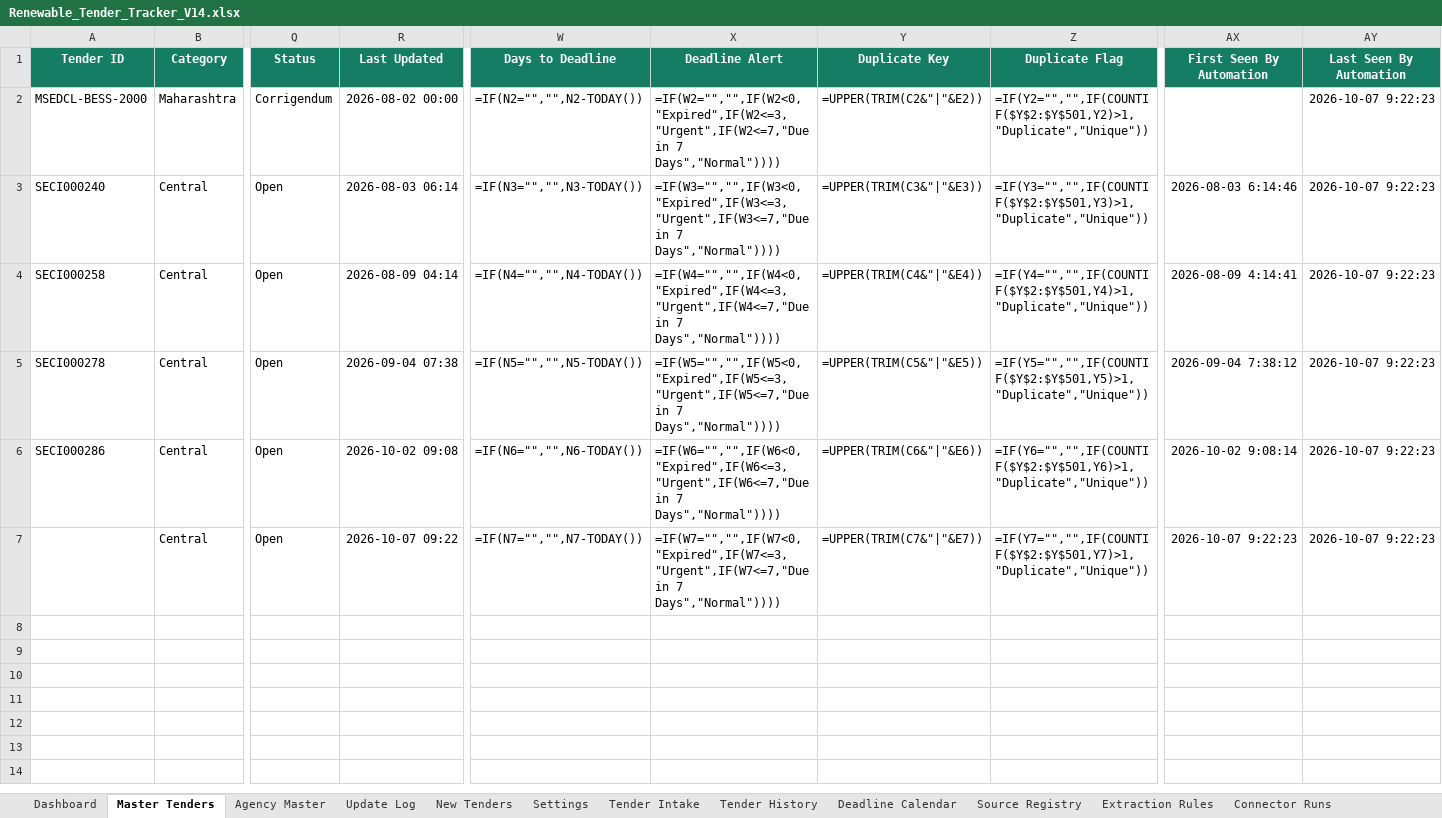
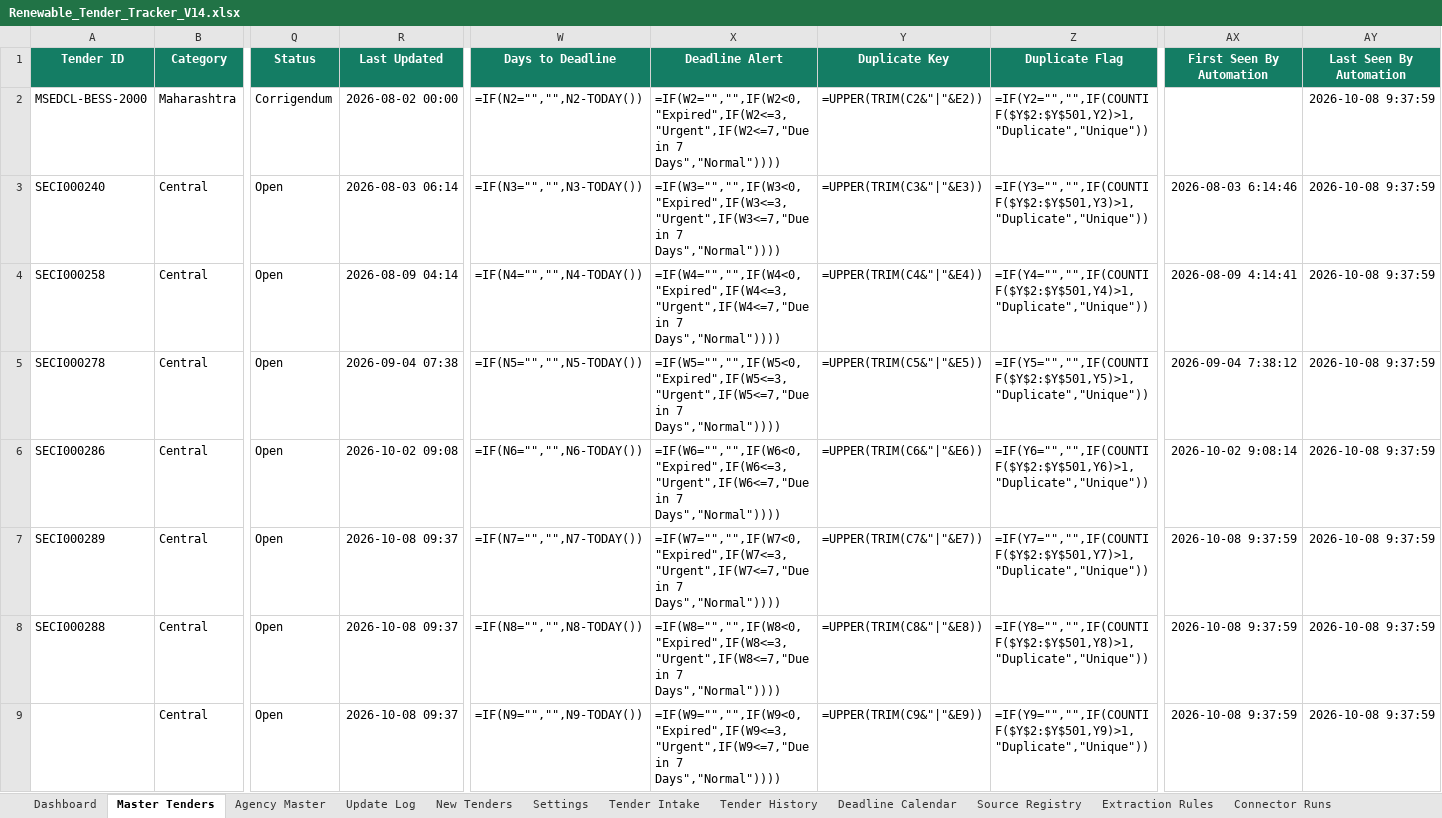
Before and after one commit to omi54321/Renewable-tender-tracker, an Excel workbook: Output/Renewable_Tender_Tracker_V14.xlsx, sheet Master Tenders, drawn as a sheet; only a part is shown, gaps mark what is left out; values as stored, in another font and other column widths than the file's, no borders; formulas without a stored value are shown as written; conditional formats and table styles not drawn; addresses are those after the commit; rows hold the shown columns only; the diff names each change by its address in the sheet, - before the commit and + after, or states it on an @@ line.

Commit message:
V14 automated tender update 2026-10-08 09:38 UTC

```diff
--- a/Output/Renewable_Tender_Tracker_V14.xlsx (sheet Master Tenders)
+++ b/Output/Renewable_Tender_Tracker_V14.xlsx (sheet Master Tenders)
-AY2:AY6 (Last Seen By Automation): 2026-10-07 9:22:23
+AY2:AY6 (Last Seen By Automation): 2026-10-08 9:37:59
+row 7: SECI000289 | Central | Open | 2026-10-08 09:37 | =IF(N7="","",N7-TODAY()) | =IF(W7="","",IF(W7<0,"Expired",IF(W7<=3,"Urgent",IF(W7<=7,"Due in 7 Days","Normal")))) | =UPPER(TRIM(C7&"|"&E7)) | =IF(Y7="","",IF(COUNTIF($Y$2:$Y$501,Y7)>1,"Duplicate","Unique")) | 2026-10-08 9:37:59 | 2026-10-08 9:37:59
+row 8: SECI000288 | Central | Open | 2026-10-08 09:37 | =IF(N8="","",N8-TODAY()) | =IF(W8="","",IF(W8<0,"Expired",IF(W8<=3,"Urgent",IF(W8<=7,"Due in 7 Days","Normal")))) | =UPPER(TRIM(C8&"|"&E8)) | =IF(Y8="","",IF(COUNTIF($Y$2:$Y$501,Y8)>1,"Duplicate","Unique")) | 2026-10-08 9:37:59 | 2026-10-08 9:37:59
-R9 (Last Updated): 2026-10-07 09:22
+R9 (Last Updated): 2026-10-08 09:37
-W9 (Days to Deadline): =IF(N7="","",N7-TODAY())
+W9 (Days to Deadline): =IF(N9="","",N9-TODAY())
-X9 (Deadline Alert): =IF(W7="","",IF(W7<0,"Expired",IF(W7<=3,"Urgent",IF(W7<=7,"Due in 7…
+X9 (Deadline Alert): =IF(W9="","",IF(W9<0,"Expired",IF(W9<=3,"Urgent",IF(W9<=7,"Due in 7…
-Y9 (Duplicate Key): =UPPER(TRIM(C7&"|"&E7))
+Y9 (Duplicate Key): =UPPER(TRIM(C9&"|"&E9))
-Z9 (Duplicate Flag): =IF(Y7="","",IF(COUNTIF($Y$2:$Y$501,Y7)>1,"Duplicate","Unique"))
+Z9 (Duplicate Flag): =IF(Y9="","",IF(COUNTIF($Y$2:$Y$501,Y9)>1,"Duplicate","Unique"))
-AX9 (First Seen By Automation): 2026-10-07 9:22:23
+AX9 (First Seen By Automation): 2026-10-08 9:37:59
-AY9 (Last Seen By Automation): 2026-10-07 9:22:23
+AY9 (Last Seen By Automation): 2026-10-08 9:37:59
```
Also changed, not shown: sheet Exclusion Log, sheet Automation Status, 4 other files.
